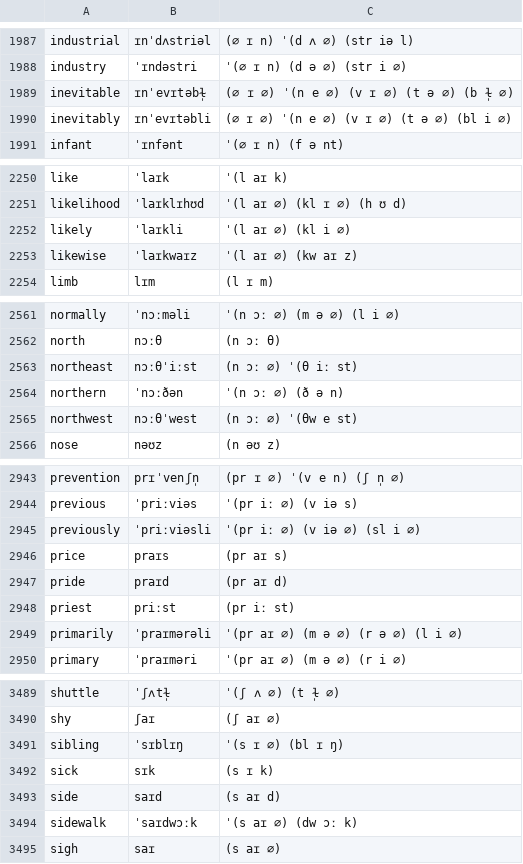
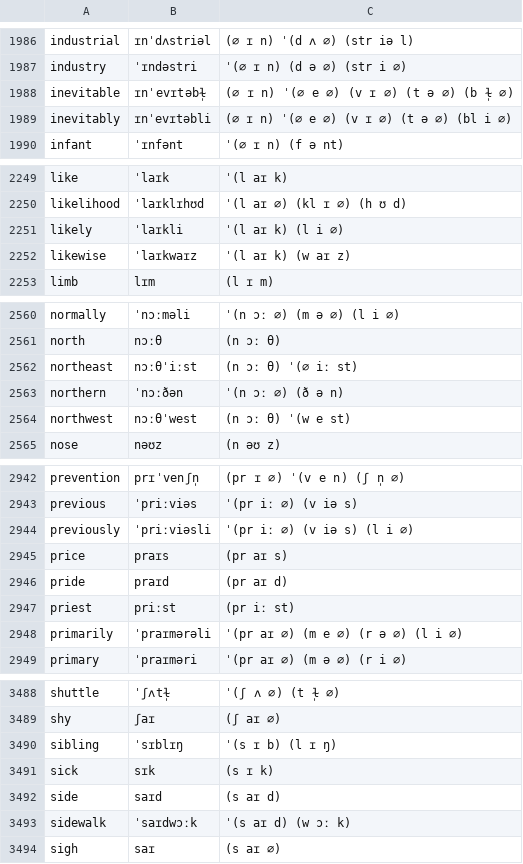
Before and after one commit to jmacmahon/syllabify, a CSV file: real_words_1_parsed.csv, drawn as a sheet; only a part is shown, gaps mark what is left out; the diff covers the shown part only.

```diff
--- a/real_words_1_parsed.csv
+++ b/real_words_1_parsed.csv
@@ -1988,4 +1987,4 @@ industrial,ɪnˈdʌstriəl,(∅ ɪ n) ˈ(d ʌ ∅) (str iə l)
 industry,ˈɪndəstri,ˈ(∅ ɪ n) (d ə ∅) (str i ∅)
-inevitable,ɪnˈevɪtəbɫ̩,(∅ ɪ ∅) ˈ(n e ∅) (v ɪ ∅) (t ə ∅) (b ɫ̩ ∅)
-inevitably,ɪnˈevɪtəbli,(∅ ɪ ∅) ˈ(n e ∅) (v ɪ ∅) (t ə ∅) (bl i ∅)
+inevitable,ɪnˈevɪtəbɫ̩,(∅ ɪ n) ˈ(∅ e ∅) (v ɪ ∅) (t ə ∅) (b ɫ̩ ∅)
+inevitably,ɪnˈevɪtəbli,(∅ ɪ n) ˈ(∅ e ∅) (v ɪ ∅) (t ə ∅) (bl i ∅)
 infant,ˈɪnfənt,ˈ(∅ ɪ n) (f ə nt)
@@ -2251,4 +2250,4 @@ like,ˈlaɪk,ˈ(l aɪ k)
 likelihood,ˈlaɪklɪhʊd,ˈ(l aɪ ∅) (kl ɪ ∅) (h ʊ d)
-likely,ˈlaɪkli,ˈ(l aɪ ∅) (kl i ∅)
-likewise,ˈlaɪkwaɪz,ˈ(l aɪ ∅) (kw aɪ z)
+likely,ˈlaɪkli,ˈ(l aɪ k) (l i ∅)
+likewise,ˈlaɪkwaɪz,ˈ(l aɪ k) (w aɪ z)
 limb,lɪm,(l ɪ m)
@@ -2562,5 +2561,5 @@ normally,ˈnɔːməli,ˈ(n ɔː ∅) (m ə ∅) (l i ∅)
 north,nɔːθ,(n ɔː θ)
-northeast,nɔːθˈiːst,(n ɔː ∅) ˈ(θ iː st)
+northeast,nɔːθˈiːst,(n ɔː θ) ˈ(∅ iː st)
 northern,ˈnɔːðən,ˈ(n ɔː ∅) (ð ə n)
-northwest,nɔːθˈwest,(n ɔː ∅) ˈ(θw e st)
+northwest,nɔːθˈwest,(n ɔː θ) ˈ(w e st)
 nose,nəʊz,(n əʊ z)
@@ -2944,3 +2943,3 @@ prevention,prɪˈvenʃn̩,(pr ɪ ∅) ˈ(v e n) (ʃ n̩ ∅)
 previous,ˈpriːviəs,ˈ(pr iː ∅) (v iə s)
-previously,ˈpriːviəsli,ˈ(pr iː ∅) (v iə ∅) (sl i ∅)
+previously,ˈpriːviəsli,ˈ(pr iː ∅) (v iə s) (l i ∅)
 price,praɪs,(pr aɪ s)
@@ -2948,3 +2947,3 @@ pride,praɪd,(pr aɪ d)
 priest,priːst,(pr iː st)
-primarily,ˈpraɪmərəli,ˈ(pr aɪ ∅) (m ə ∅) (r ə ∅) (l i ∅)
+primarily,ˈpraɪmərəli,ˈ(pr aɪ ∅) (m e ∅) (r ə ∅) (l i ∅)
 primary,ˈpraɪməri,ˈ(pr aɪ ∅) (m ə ∅) (r i ∅)
@@ -3490,6 +3489,6 @@ shuttle,ˈʃʌtɫ̩,ˈ(ʃ ʌ ∅) (t ɫ̩ ∅)
 shy,ʃaɪ,(ʃ aɪ ∅)
-sibling,ˈsɪblɪŋ,ˈ(s ɪ ∅) (bl ɪ ŋ)
+sibling,ˈsɪblɪŋ,ˈ(s ɪ b) (l ɪ ŋ)
 sick,sɪk,(s ɪ k)
 side,saɪd,(s aɪ d)
-sidewalk,ˈsaɪdwɔːk,ˈ(s aɪ ∅) (dw ɔː k)
+sidewalk,ˈsaɪdwɔːk,ˈ(s aɪ d) (w ɔː k)
 sigh,saɪ,(s aɪ ∅)
```
Also changed, not shown: 2 removed rows and 74 edited cells elsewhere in this file.
